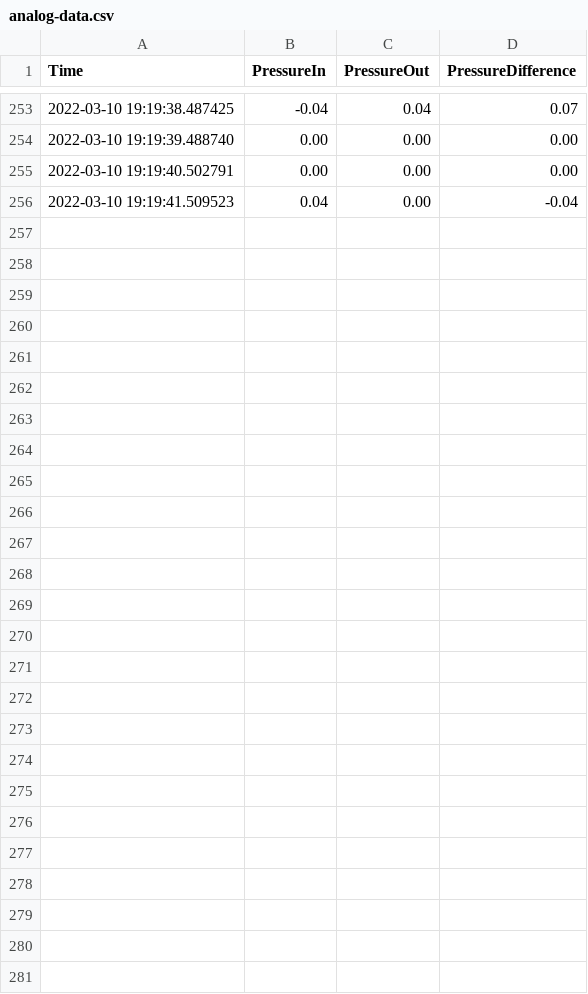
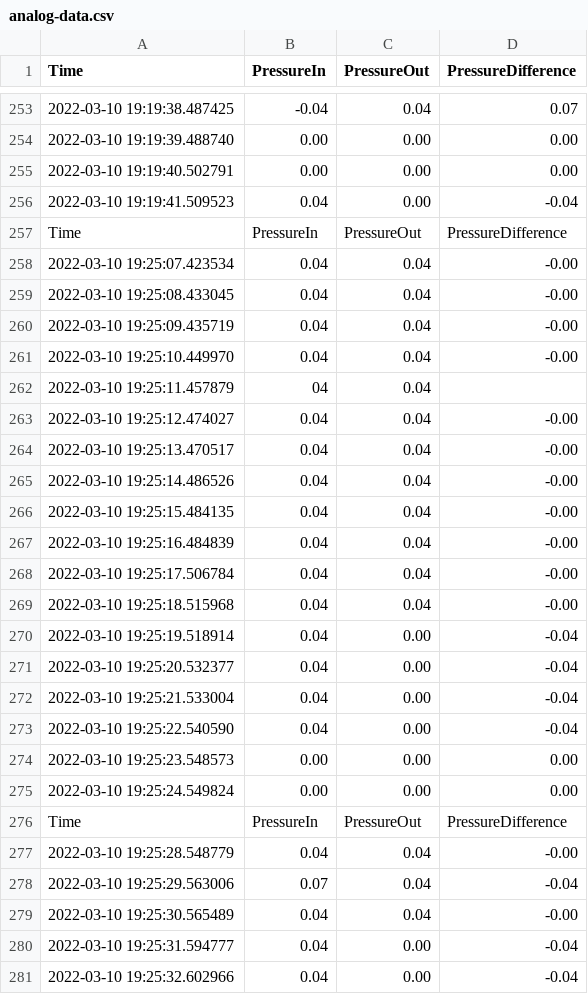
Before and after one commit to RaymondZoo/BenchmarkLab, a CSV file: analog-data.csv, drawn as a sheet; only a part is shown, gaps mark what is left out; the diff names each change by its address in the sheet, - before the commit and + after, or states it on an @@ line.

```diff
--- a/analog-data.csv
+++ b/analog-data.csv
+row 257: Time | PressureIn | PressureOut | PressureDifference
+row 258: 2022-03-10 19:25:07.423534 | 0.04 | 0.04 | -0.00
+row 259: 2022-03-10 19:25:08.433045 | 0.04 | 0.04 | -0.00
+row 260: 2022-03-10 19:25:09.435719 | 0.04 | 0.04 | -0.00
+row 261: 2022-03-10 19:25:10.449970 | 0.04 | 0.04 | -0.00
+row 262: 2022-03-10 19:25:11.457879 | 04 | 0.04
+row 263: 2022-03-10 19:25:12.474027 | 0.04 | 0.04 | -0.00
+row 264: 2022-03-10 19:25:13.470517 | 0.04 | 0.04 | -0.00
+row 265: 2022-03-10 19:25:14.486526 | 0.04 | 0.04 | -0.00
+row 266: 2022-03-10 19:25:15.484135 | 0.04 | 0.04 | -0.00
+row 267: 2022-03-10 19:25:16.484839 | 0.04 | 0.04 | -0.00
+row 268: 2022-03-10 19:25:17.506784 | 0.04 | 0.04 | -0.00
+row 269: 2022-03-10 19:25:18.515968 | 0.04 | 0.04 | -0.00
+row 270: 2022-03-10 19:25:19.518914 | 0.04 | 0.00 | -0.04
+row 271: 2022-03-10 19:25:20.532377 | 0.04 | 0.00 | -0.04
+row 272: 2022-03-10 19:25:21.533004 | 0.04 | 0.00 | -0.04
+row 273: 2022-03-10 19:25:22.540590 | 0.04 | 0.00 | -0.04
+row 274: 2022-03-10 19:25:23.548573 | 0.00 | 0.00 | 0.00
+row 275: 2022-03-10 19:25:24.549824 | 0.00 | 0.00 | 0.00
+row 276: Time | PressureIn | PressureOut | PressureDifference
+row 277: 2022-03-10 19:25:28.548779 | 0.04 | 0.04 | -0.00
+row 278: 2022-03-10 19:25:29.563006 | 0.07 | 0.04 | -0.04
+row 279: 2022-03-10 19:25:30.565489 | 0.04 | 0.04 | -0.00
+row 280: 2022-03-10 19:25:31.594777 | 0.04 | 0.00 | -0.04
+row 281: 2022-03-10 19:25:32.602966 | 0.04 | 0.00 | -0.04
```
Also changed, not shown: 1 other file.
